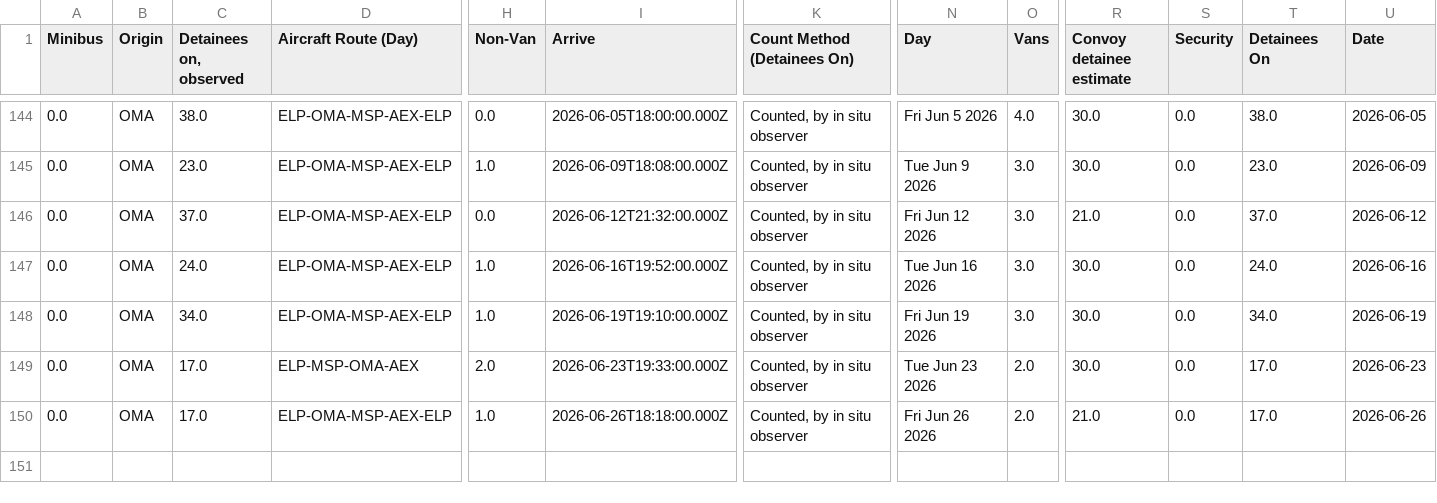
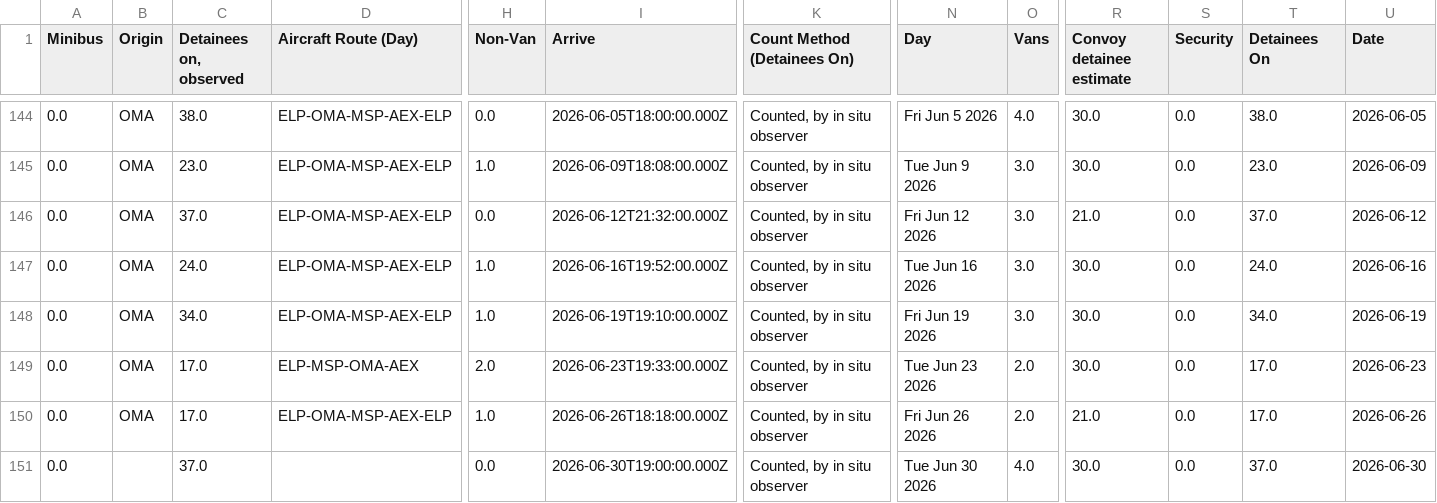
Before and after one commit to mbaynton/msp-ice-flights-shiny, a CSV file: msp-ice-flights.csv, drawn as a sheet; only a part is shown, gaps mark what is left out; rows hold the shown columns only; the diff names each change by its address in the sheet, - before the commit and + after, or states it on an @@ line.

```diff
--- a/msp-ice-flights.csv
+++ b/msp-ice-flights.csv
+row 151: 0.0 |  | 37.0 |  | 0.0 | 2026-06-30T19:00:00.000Z | Counted, by in situ observer | Tue Jun 30 2026 | 4.0 | 30.0 | 0.0 | 37.0 | 2026-06-30
```
